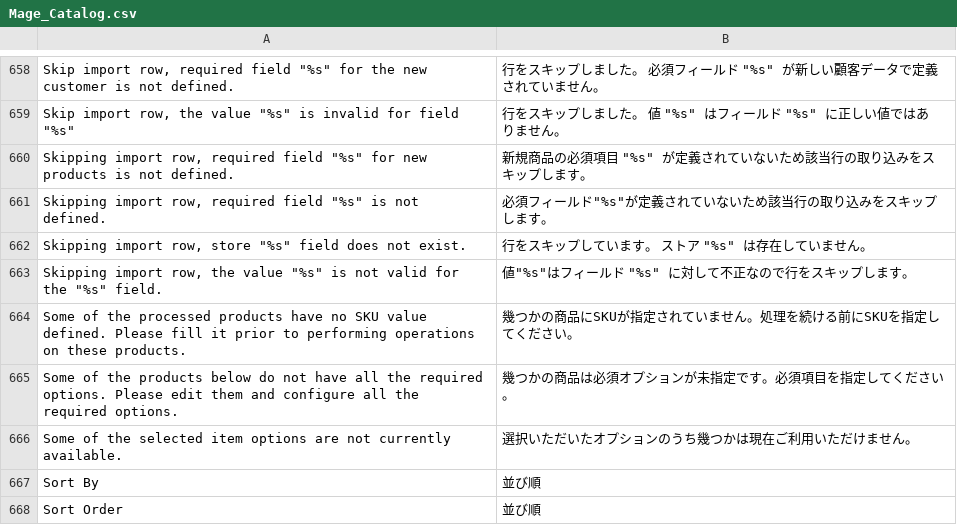
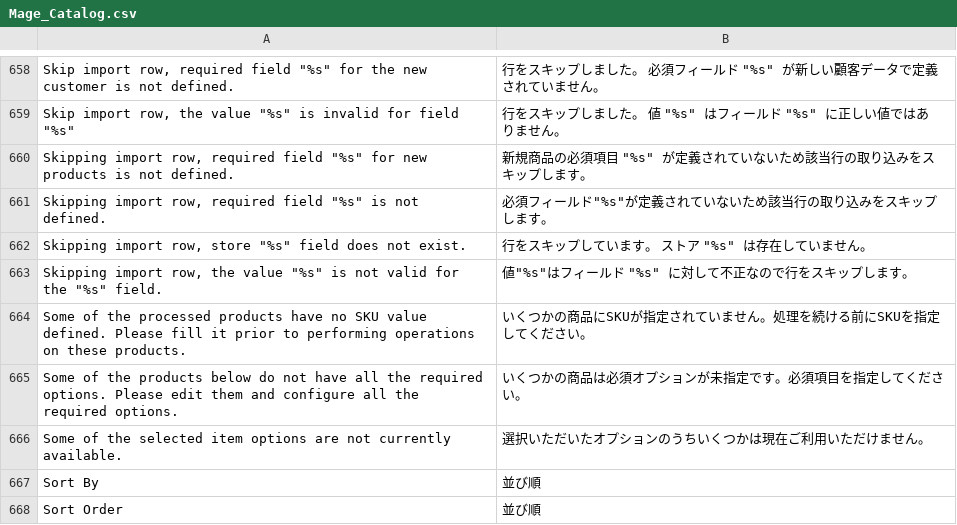
Before and after one commit to HirokazuNishi/Magento-Japanese-Translation, a CSV file: app/locale/ja_JP/Mage_Catalog.csv, drawn as a sheet; only a part is shown, gaps mark what is left out.

```diff
--- a/app/locale/ja_JP/Mage_Catalog.csv
+++ b/app/locale/ja_JP/Mage_Catalog.csv
@@ -663,5 +663,5 @@
 "Skipping import row, the value ""%s"" is not valid for the ""%s"" field.","値""%s""はフィールド ""%s"" に対して不正なので行をスキップします。"
-"Some of the processed products have no SKU value defined. Please fill it prior to performing operations on these products.","幾つかの商品にSKUが指定されていません。処理を続ける前にSKUを指定してください。"
-"Some of the products below do not have all the required options. Please edit them and configure all the required options.","幾つかの商品は必須オプションが未指定です。必須項目を指定してください。"
-"Some of the selected item options are not currently available.","選択いただいたオプションのうち幾つかは現在ご利用いただけません。"
+"Some of the processed products have no SKU value defined. Please fill it prior to performing operations on these products.","いくつかの商品にSKUが指定されていません。処理を続ける前にSKUを指定してください。"
+"Some of the products below do not have all the required options. Please edit them and configure all the required options.","いくつかの商品は必須オプションが未指定です。必須項目を指定してください。"
+"Some of the selected item options are not currently available.","選択いただいたオプションのうちいくつかは現在ご利用いただけません。"
 "Sort By","並び順"
```
Also changed, not shown: app/locale/ja_JP/Mage_CatalogInventory.csv, app/locale/ja_JP/Mage_Checkout.csv, 1 other file.
